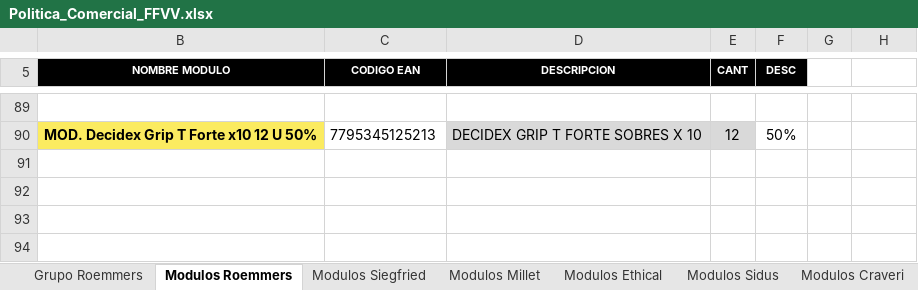
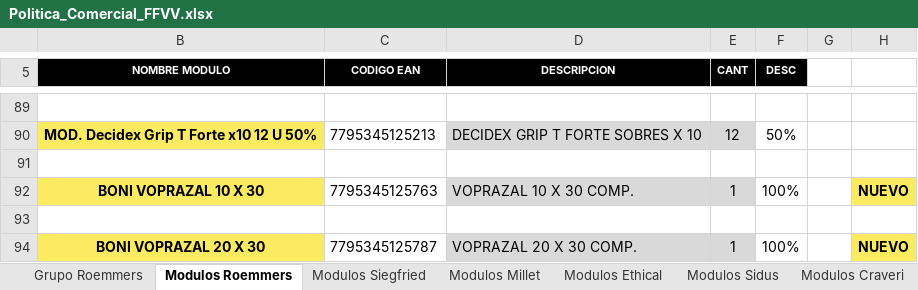
Before and after one commit to Idevoto/Politica-Comercial, an Excel workbook: excel/Politica_Comercial_FFVV.xlsx, sheet Modulos Roemmers, drawn as a sheet; only a part is shown, gaps mark what is left out; values as stored, in another font and other column widths than the file's, no borders; charts and pictures and conditional formats not drawn; the diff names each change by its address in the sheet, - before the commit and + after, or states it on an @@ line.

```diff
--- a/excel/Politica_Comercial_FFVV.xlsx (sheet Modulos Roemmers)
+++ b/excel/Politica_Comercial_FFVV.xlsx (sheet Modulos Roemmers)
+row 91: (empty)
+row 92: BONI VOPRAZAL 10 X 30 | 7795345125763 | VOPRAZAL 10 X 30 COMP. | 1 | 100% |  | NUEVO
+row 93: (empty)
+row 94: BONI VOPRAZAL 20 X 30 | 7795345125787 | VOPRAZAL 20 X 30 COMP. | 1 | 100% |  | NUEVO
```
Also changed, not shown: sheet Desc. Clientes, sheet Grupo Roemmers, sheet Modulos Millet, hidden cells, charts or pictures.
